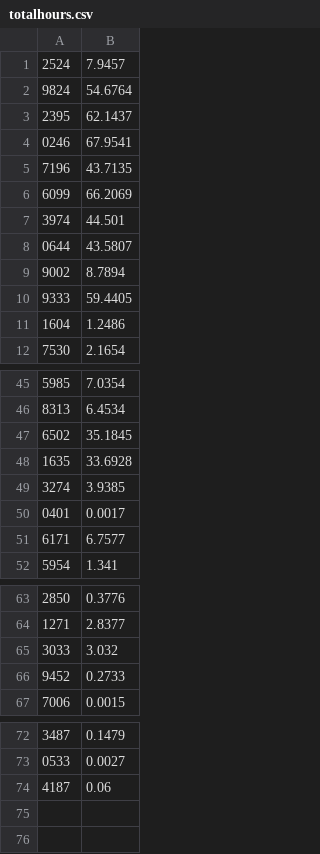
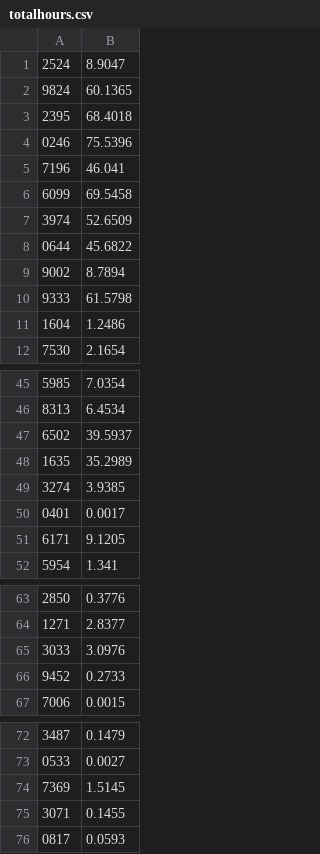
Before and after one commit to Team3128/2016-17-attendance-data, a CSV file: totalhours.csv, drawn as a sheet; only a part is shown, gaps mark what is left out; the diff covers the shown part only.

```diff
--- a/totalhours.csv
+++ b/totalhours.csv
@@ -1,11 +1,11 @@
-2524, 7.9457
-9824, 54.6764
-2395, 62.1437
-0246, 67.9541
-7196, 43.7135
-6099, 66.2069
-3974, 44.501
-0644, 43.5807
+2524, 8.9047
+9824, 60.1365
+2395, 68.4018
+0246, 75.5396
+7196, 46.041
+6099, 69.5458
+3974, 52.6509
+0644, 45.6822
 9002, 8.7894
-9333, 59.4405
+9333, 61.5798
 1604, 1.2486
@@ -46,7 +46,7 @@
 8313, 6.4534
-6502, 35.1845
-1635, 33.6928
+6502, 39.5937
+1635, 35.2989
 3274, 3.9385
 0401, 0.0017
-6171, 6.7577
+6171, 9.1205
 5954, 1.341
@@ -64,3 +64,3 @@
 1271, 2.8377
-3033, 3.032
+3033, 3.0976
 9452, 0.2733
@@ -73,2 +73,4 @@
 0533, 0.0027
-4187, 0.06
+7369, 1.5145
+3071, 0.1455
+0817, 0.0593
```
Also changed, not shown: 16 edited cells elsewhere in this file.
